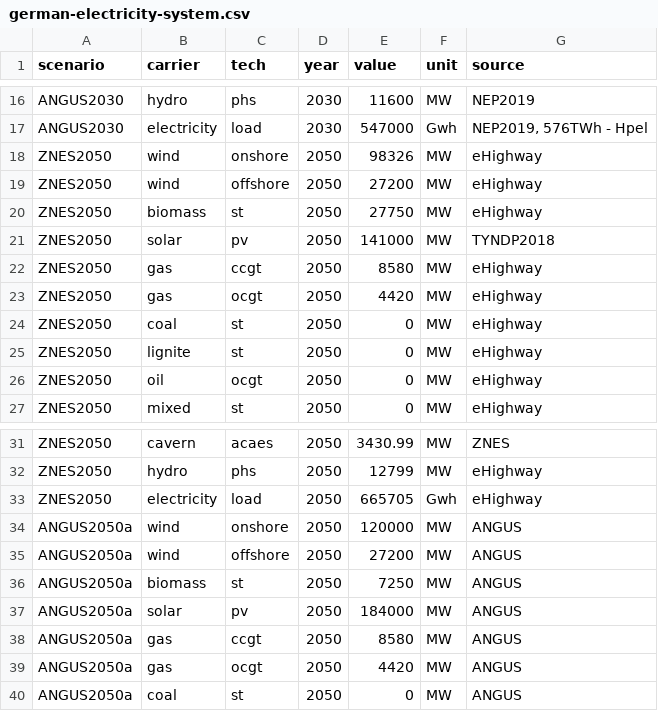
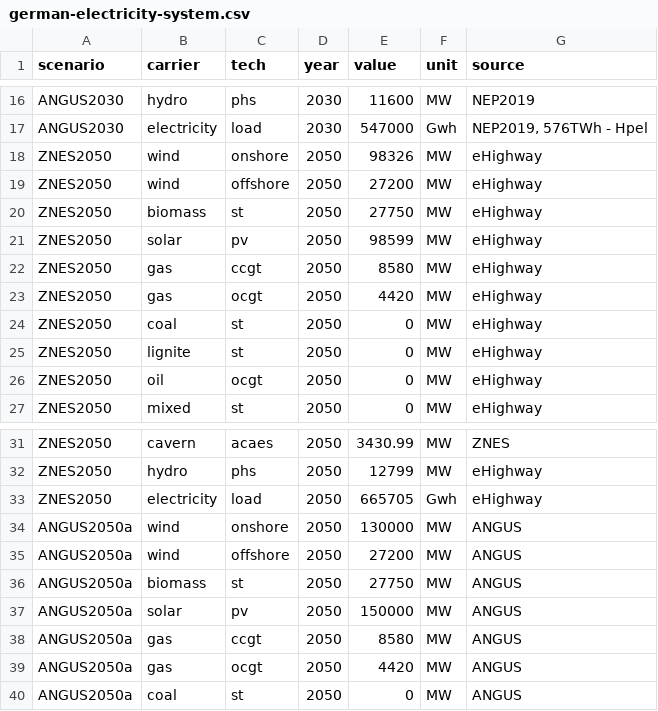
Before and after one commit to ZNES-datapackages/angus-input-data, a CSV file: capacities/german-electricity-system.csv, drawn as a sheet; only a part is shown, gaps mark what is left out.

Commit message:
Update scenario

```diff
--- a/capacities/german-electricity-system.csv
+++ b/capacities/german-electricity-system.csv
@@ -20,3 +20,3 @@ ZNES2050,wind,offshore,2050,27200,MW,eHighway
 ZNES2050,biomass,st,2050,27750,MW,eHighway
-ZNES2050,solar,pv,2050,141000,MW,TYNDP2018
+ZNES2050,solar,pv,2050,98599,MW,eHighway
 ZNES2050,gas,ccgt,2050,8580,MW,eHighway
@@ -33,6 +33,6 @@ ZNES2050,hydro,phs,2050,12799,MW,eHighway
 ZNES2050,electricity,load,2050,665705,Gwh,eHighway
-ANGUS2050a,wind,onshore,2050,120000,MW,ANGUS
+ANGUS2050a,wind,onshore,2050,130000,MW,ANGUS
 ANGUS2050a,wind,offshore,2050,27200,MW,ANGUS
-ANGUS2050a,biomass,st,2050,7250,MW,ANGUS
-ANGUS2050a,solar,pv,2050,184000,MW,ANGUS
+ANGUS2050a,biomass,st,2050,27750,MW,ANGUS
+ANGUS2050a,solar,pv,2050,150000,MW,ANGUS
 ANGUS2050a,gas,ccgt,2050,8580,MW,ANGUS
```
